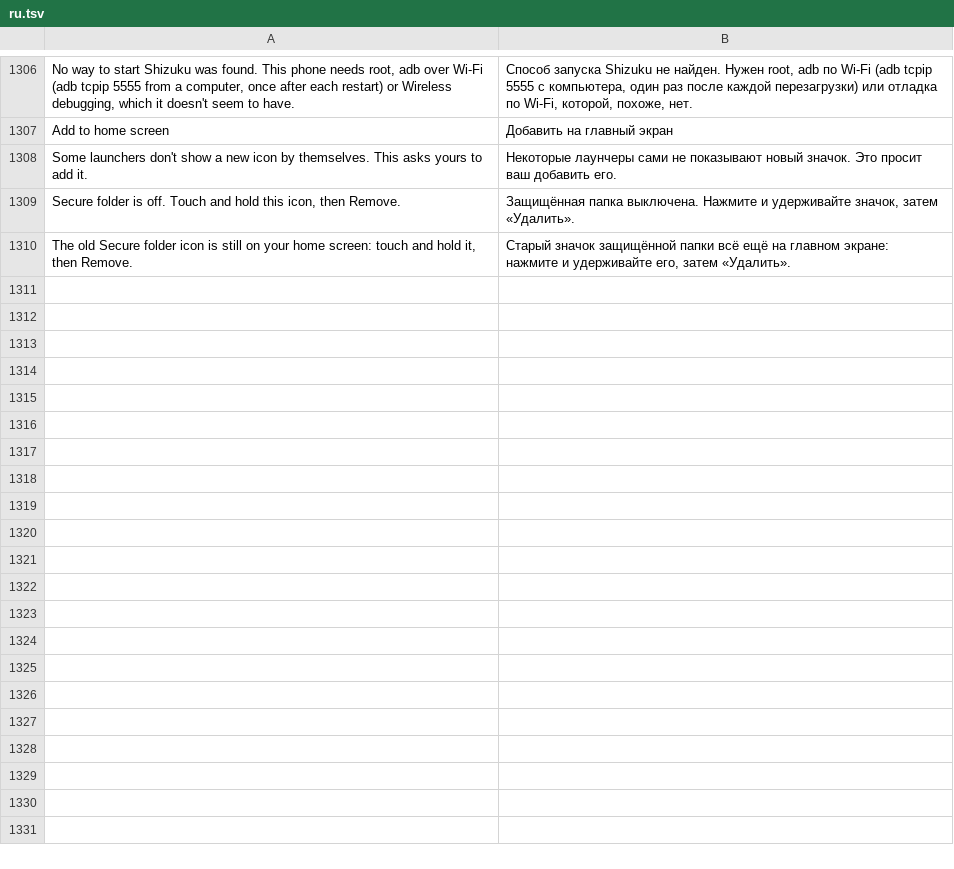
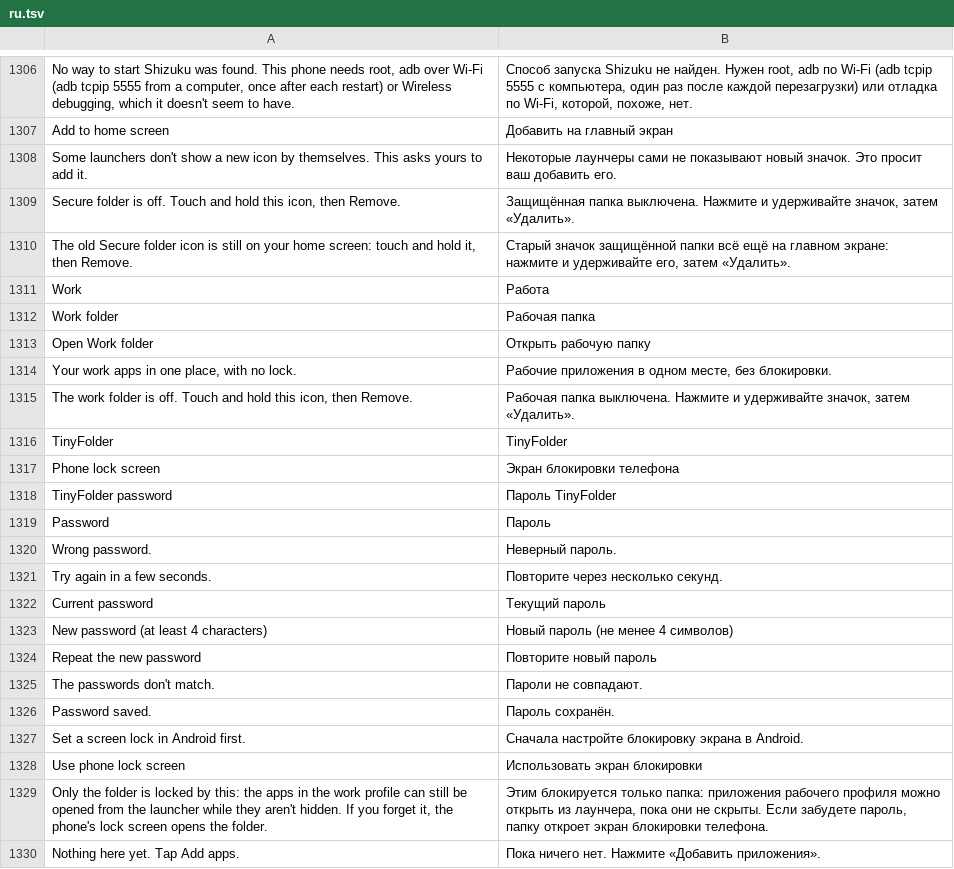
Before and after one commit to Order52/tinykit, a TSV file: app/src/main/assets/i18n/ru.tsv, drawn as a sheet; only a part is shown, gaps mark what is left out; the diff names each change by its address in the sheet, - before the commit and + after, or states it on an @@ line.

```diff
--- a/app/src/main/assets/i18n/ru.tsv
+++ b/app/src/main/assets/i18n/ru.tsv
+row 1311: Work | Работа
+row 1312: Work folder | Рабочая папка
+row 1313: Open Work folder | Открыть рабочую папку
+row 1314: Your work apps in one place, with no lock. | Рабочие приложения в одном месте, без блокировки.
+row 1315: The work folder is off. Touch and hold this icon, then Remove. | Рабочая папка выключена. Нажмите и удерживайте значок, затем «Удалить».
+row 1316: TinyFolder | TinyFolder
+row 1317: Phone lock screen | Экран блокировки телефона
+row 1318: TinyFolder password | Пароль TinyFolder
+row 1319: Password | Пароль
+row 1320: Wrong password. | Неверный пароль.
+row 1321: Try again in a few seconds. | Повторите через несколько секунд.
+row 1322: Current password | Текущий пароль
+row 1323: New password (at least 4 characters) | Новый пароль (не менее 4 символов)
+row 1324: Repeat the new password | Повторите новый пароль
+row 1325: The passwords don't match. | Пароли не совпадают.
+row 1326: Password saved. | Пароль сохранён.
+row 1327: Set a screen lock in Android first. | Сначала настройте блокировку экрана в Android.
+row 1328: Use phone lock screen | Использовать экран блокировки
+row 1329: Only the folder is locked by this: the apps in the work profile can still be opened from the launcher while they aren't hidden. If you forget it, the phone's lock screen opens the folder. | Этим блокируется только папка: приложения рабочего профиля можно открыть из лаунчера, пока они не скрыты. Если забудете пароль, папку откроет экран блокировки телефона.
+row 1330: Nothing here yet. Tap Add apps. | Пока ничего нет. Нажмите «Добавить приложения».
```
Also changed, not shown: app/src/main/assets/i18n/es.tsv, 15 other files.
